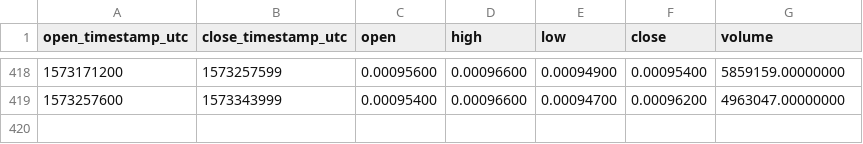
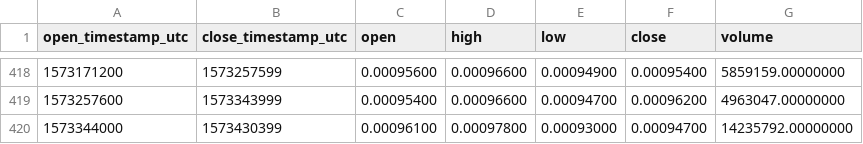
Before and after one commit to cryptobigbro/binance-TRXBNB, a CSV file: binance-TRXBNB-1d.csv, drawn as a sheet; only a part is shown, gaps mark what is left out; the diff names each change by its address in the sheet, - before the commit and + after, or states it on an @@ line.

```diff
--- a/binance-TRXBNB-1d.csv
+++ b/binance-TRXBNB-1d.csv
+row 420: 1573344000 | 1573430399 | 0.00096100 | 0.00097800 | 0.00093000 | 0.00094700 | 14235792.00000000
```
Also changed, not shown: binance-TRXBNB-1h.csv.
